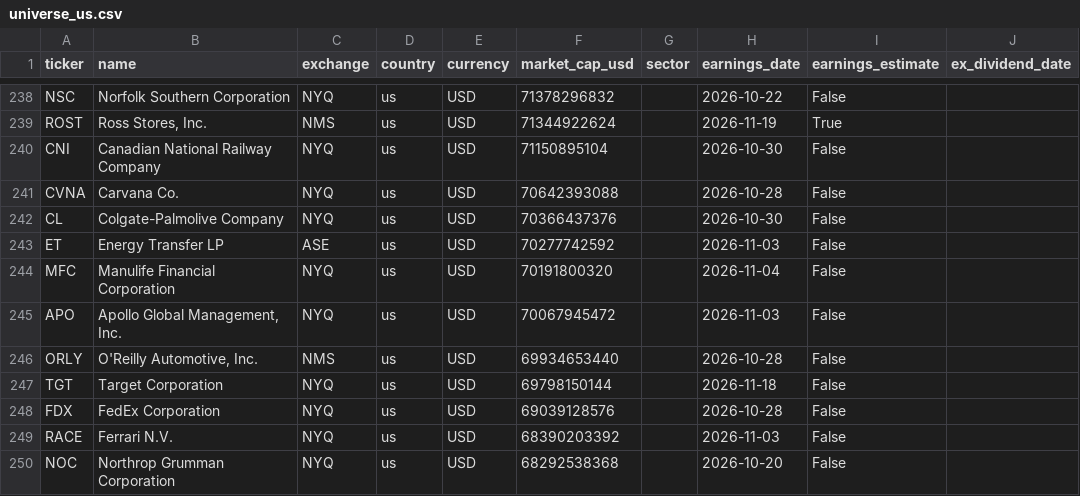
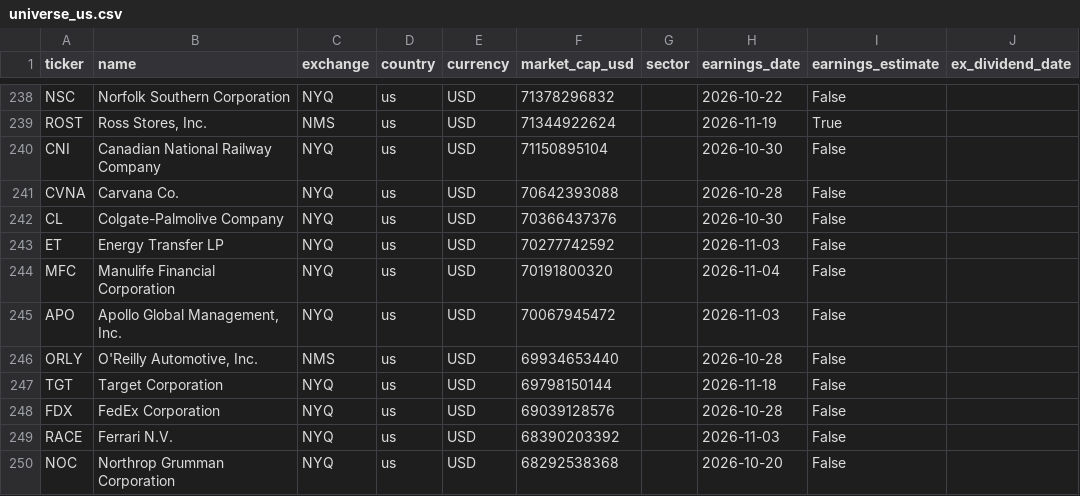
Before and after one commit to dxrtex/Kairo, a CSV file: universe_us.csv, drawn as a sheet; only a part is shown, gaps mark what is left out; the diff names each change by its address in the sheet, - before the commit and + after, or states it on an @@ line.

```diff
--- a/universe_us.csv
+++ b/universe_us.csv
-C243 (exchange): ASE
+C243 (exchange): NYQ
```
Also changed, not shown: universe_asia.csv, universe_eu.csv, 3 other files.
